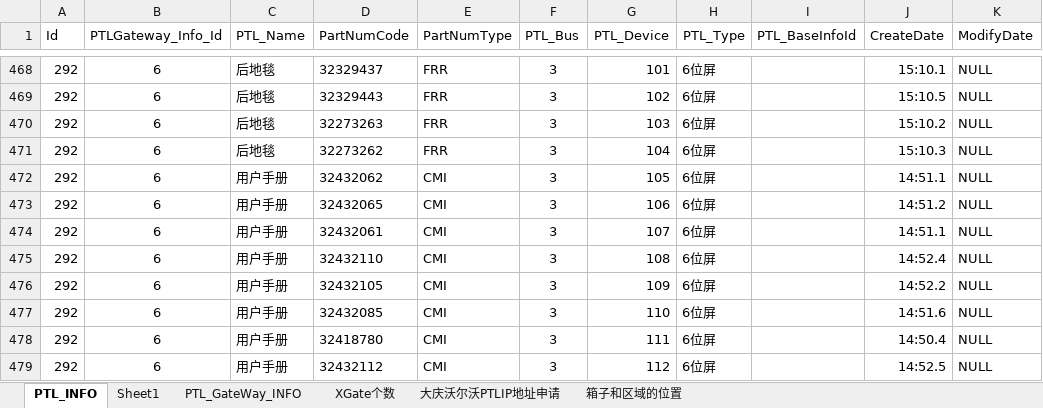
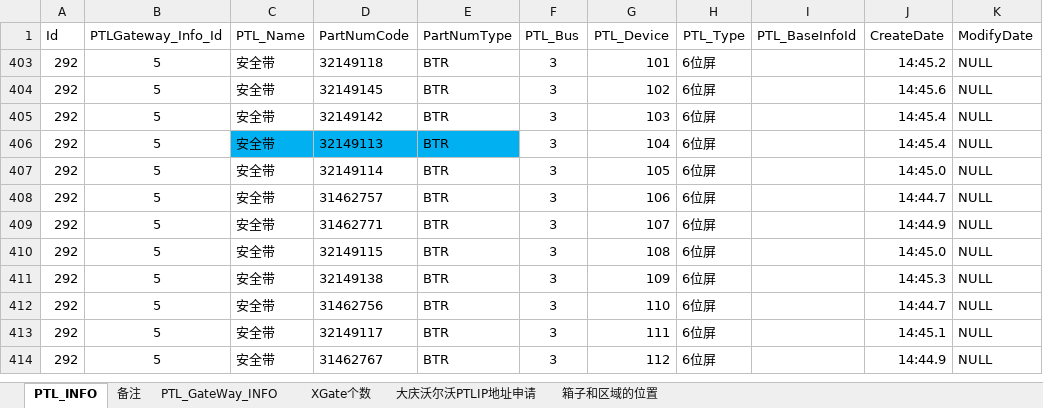
Before and after one commit to jidushan200/work_Log, an Excel workbook: 宜科电子/大庆沃尔沃总装物流PTL项目/大庆沃尔沃PTL项目信息汇总.xlsx, sheet PTL_INFO, drawn as a sheet; only a part is shown, gaps mark what is left out; values as stored, in another font and other column widths than the file's, no borders; addresses are those after the commit; the diff covers the shown part only; the diff names each change by its address in the sheet, - before the commit and + after, or states it on an @@ line.

Commit message:
Update 大庆沃尔沃PTL项目信息汇总.xlsx

```diff
--- a/宜科电子/大庆沃尔沃总装物流PTL项目/大庆沃尔沃PTL项目信息汇总.xlsx (sheet PTL_INFO)
+++ b/宜科电子/大庆沃尔沃总装物流PTL项目/大庆沃尔沃PTL项目信息汇总.xlsx (sheet PTL_INFO)
-sheet tab: Sheet1
+sheet tab: 备注
-B403:B414 (PTLGateway_Info_Id): 6
+B403:B414 (PTLGateway_Info_Id): 5
-C403:C406 (PTL_Name): 后地毯
+C403:C406 (PTL_Name): 安全带
-D403 (PartNumCode): 32329437
+D403 (PartNumCode): 32149118
-E403:E406 (PartNumType): FRR
+E403:E406 (PartNumType): BTR
-J403 (CreateDate): 15:10.1
+J403 (CreateDate): 14:45.2
-D404 (PartNumCode): 32329443
+D404 (PartNumCode): 32149145
-J404 (CreateDate): 15:10.5
+J404 (CreateDate): 14:45.6
-D405 (PartNumCode): 32273263
+D405 (PartNumCode): 32149142
-J405 (CreateDate): 15:10.2
+J405 (CreateDate): 14:45.4
-C406:E406 fill: none
+C406:E406 fill: #00B0F0
-D406 (PartNumCode): 32273262
+D406 (PartNumCode): 32149113
-J406 (CreateDate): 15:10.3
+J406 (CreateDate): 14:45.4
-C407:C414 (PTL_Name): 用户手册
+C407:C414 (PTL_Name): 安全带
-D407 (PartNumCode): 32432062
+D407 (PartNumCode): 32149114
-E407:E414 (PartNumType): CMI
+E407:E414 (PartNumType): BTR
-J407 (CreateDate): 14:51.1
+J407 (CreateDate): 14:45.0
-D408 (PartNumCode): 32432065
+D408 (PartNumCode): 31462757
-J408 (CreateDate): 14:51.2
+J408 (CreateDate): 14:44.7
-D409 (PartNumCode): 32432061
+D409 (PartNumCode): 31462771
-J409 (CreateDate): 14:51.1
+J409 (CreateDate): 14:44.9
-D410 (PartNumCode): 32432110
+D410 (PartNumCode): 32149115
-J410 (CreateDate): 14:52.4
+J410 (CreateDate): 14:45.0
-D411 (PartNumCode): 32432105
+D411 (PartNumCode): 32149138
-J411 (CreateDate): 14:52.2
+J411 (CreateDate): 14:45.3
-D412 (PartNumCode): 32432085
+D412 (PartNumCode): 31462756
-J412 (CreateDate): 14:51.6
+J412 (CreateDate): 14:44.7
-D413 (PartNumCode): 32418780
+D413 (PartNumCode): 32149117
-J413 (CreateDate): 14:50.4
+J413 (CreateDate): 14:45.1
-D414 (PartNumCode): 32432112
+D414 (PartNumCode): 31462767
-J414 (CreateDate): 14:52.5
+J414 (CreateDate): 14:44.9
```
Also changed, not shown: 132 hidden or unhidden rows, 86 edited cells and cell formats elsewhere in this sheet, sheet 备注.
